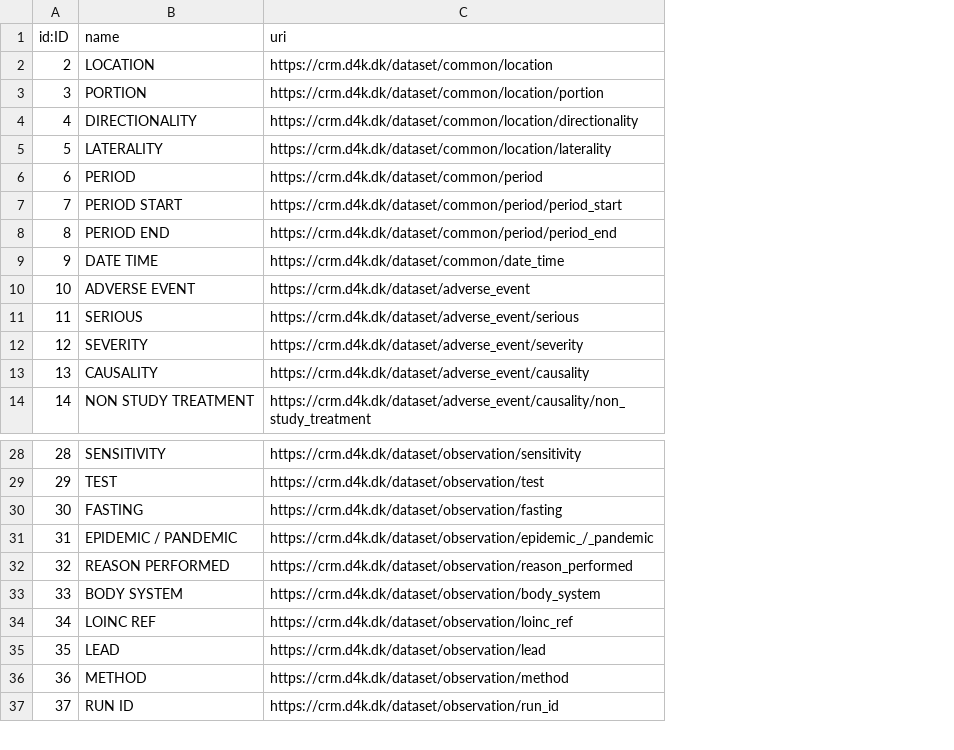
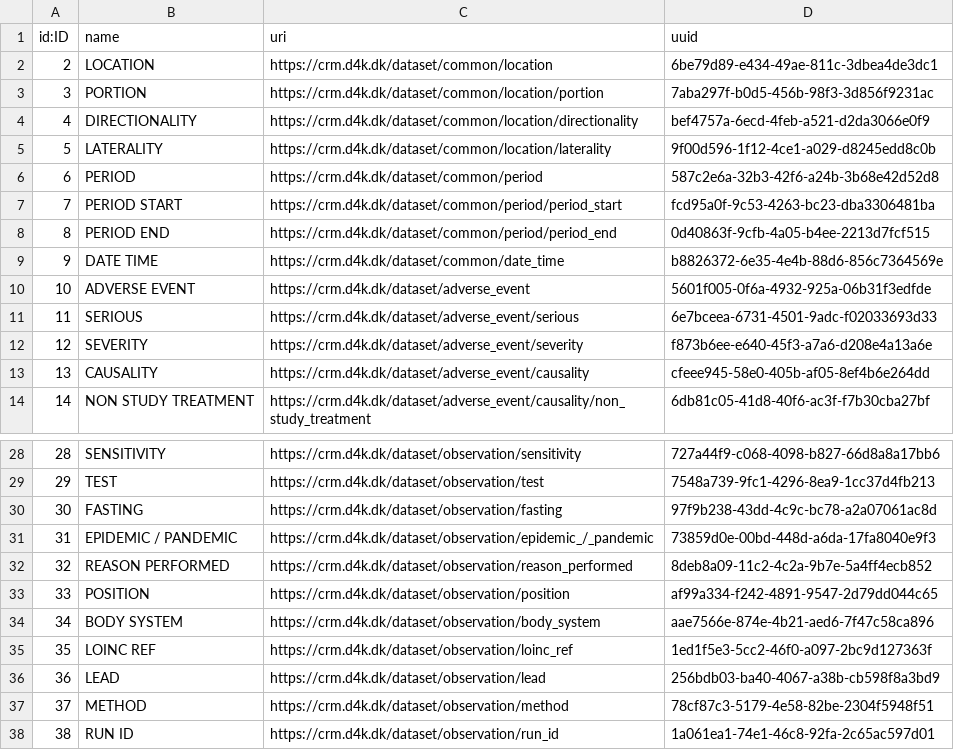
Before and after one commit to data4knowledge/crm_prep, a CSV file: load_data/node-model_node-1.csv, drawn as a sheet; only a part is shown, gaps mark what is left out; addresses are those after the commit; the diff names each change by its address in the sheet, - before the commit and + after, or states it on an @@ line.

```diff
--- a/load_data/node-model_node-1.csv
+++ b/load_data/node-model_node-1.csv
+column D (uuid), rows 2-14: 6be79d89-e434-49ae-811c-3dbea4de3dc1 | 7aba297f-b0d5-456b-98f3-3d856f9231ac | bef4757a-6ecd-4feb-a521-d2da3066e0f9 | 9f00d596-1f12-4ce1-a029-d8245edd8c0b | 587c2e6a-32b3-42f6-a24b-3b68e42d52d8 | fcd95a0f-9c53-4263-bc23-dba3306481ba | 0d40863f-9cfb-4a05-b4ee-2213d7fcf515 | b8826372-6e35-4e4b-88d6-856c7364569e | 5601f005-0f6a-4932-925a-06b31f3edfde | 6e7bceea-6731-4501-9adc-f02033693d33 | f873b6ee-e640-45f3-a7a6-d208e4a13a6e | cfeee945-58e0-405b-af05-8ef4b6e264dd | 6db81c05-41d8-40f6-ac3f-f7b30cba27bf; rows 28-32: 727a44f9-c068-4098-b827-66d8a8a17bb6 | 7548a739-9fc1-4296-8ea9-1cc37d4fb213 | 97f9b238-43dd-4c9c-bc78-a2a07061ac8d | 73859d0e-00bd-448d-a6da-17fa8040e9f3 | 8deb8a09-11c2-4c2a-9b7e-5a4ff4ecb852; rows 34-38: aae7566e-874e-4b21-aed6-7f47c58ca896 | 1ed1f5e3-5cc2-46f0-a097-2bc9d127363f | 256bdb03-ba40-4067-a38b-cb598f8a3bd9 | 78cf87c3-5179-4e58-82be-2304f5948f51 | 1a061ea1-74e1-46c8-92fa-2c65ac597d01
+row 33: 33 | POSITION | https://crm.d4k.dk/dataset/observation/position | af99a334-f242-4891-9547-2d79dd044c65
@@ column A (id:ID) renumbered from row 34 down @@
```
Also changed, not shown: load_data/node-data_type-1.csv, load_data/node-data_type_property-1.csv, 11 other files.
